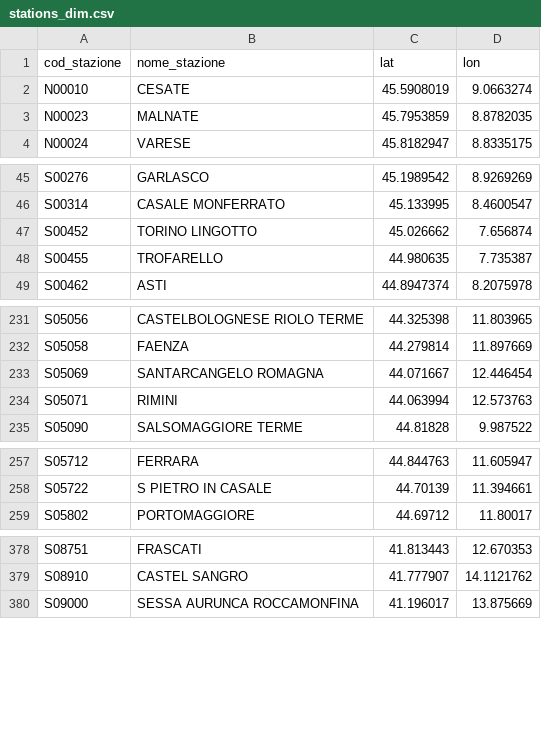
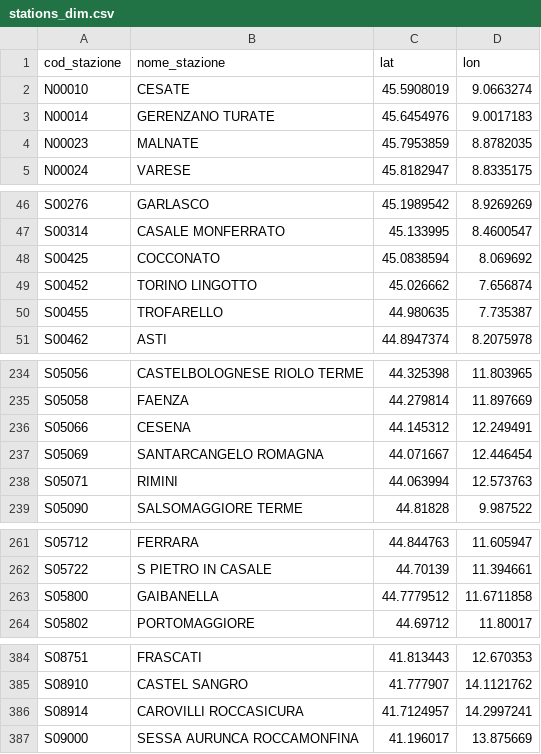
Before and after one commit to DrElegantia/trainstats-dashboard-test, a CSV file: data/gold/stations_dim.csv, drawn as a sheet; only a part is shown, gaps mark what is left out; the diff covers the shown part only.

```diff
--- a/data/gold/stations_dim.csv
+++ b/data/gold/stations_dim.csv
@@ -2,2 +2,3 @@ cod_stazione,nome_stazione,lat,lon
 N00010,CESATE,45.5908019,9.0663274
+N00014,GERENZANO TURATE,45.6454976,9.0017183
 N00023,MALNATE,45.7953859,8.8782035
@@ -46,2 +47,3 @@ S00276,GARLASCO,45.1989542,8.9269269
 S00314,CASALE MONFERRATO,45.133995,8.4600547
+S00425,COCCONATO,45.0838594,8.069692
 S00452,TORINO LINGOTTO,45.026662,7.656874
@@ -232,2 +235,3 @@ S05056,CASTELBOLOGNESE RIOLO TERME,44.325398,11.803965
 S05058,FAENZA,44.279814,11.897669
+S05066,CESENA,44.145312,12.249491
 S05069,SANTARCANGELO ROMAGNA,44.071667,12.446454
@@ -258,2 +262,3 @@ S05712,FERRARA,44.844763,11.605947
 S05722,S PIETRO IN CASALE,44.70139,11.394661
+S05800,GAIBANELLA,44.7779512,11.6711858
 S05802,PORTOMAGGIORE,44.69712,11.80017
@@ -379,2 +385,3 @@ S08751,FRASCATI,41.813443,12.670353
 S08910,CASTEL SANGRO,41.777907,14.1121762
+S08914,CAROVILLI ROCCASICURA,41.7124957,14.2997241
 S09000,SESSA AURUNCA ROCCAMONFINA,41.196017,13.875669
```
Also changed, not shown: 3 added rows and 4 moved rows elsewhere in this file, data/gold/copertura_categoria.csv, 16 other files.
